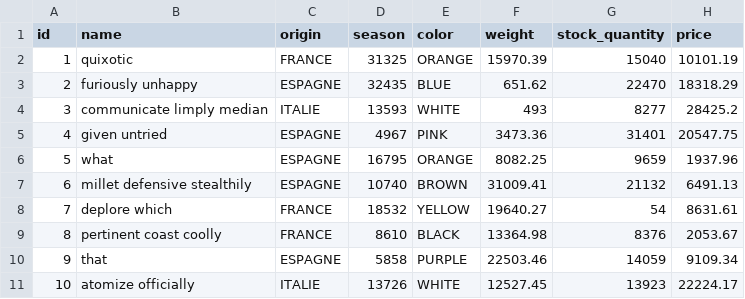
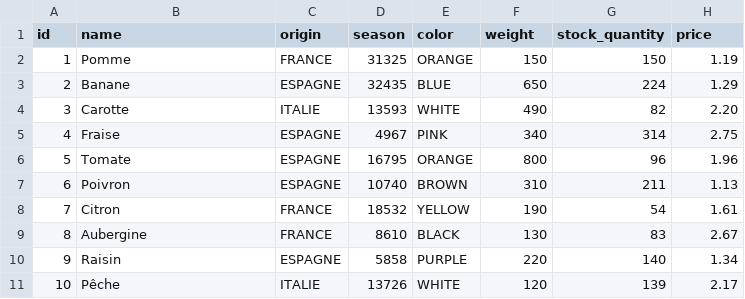
Before and after one commit to SubeLucas/ecom, a CSV file: src/main/resources/config/liquibase/fake-data/aliment.csv, drawn as a sheet.

Commit message:
vrai faux fruits et légumes dans la BD

```diff
--- a/src/main/resources/config/liquibase/fake-data/aliment.csv
+++ b/src/main/resources/config/liquibase/fake-data/aliment.csv
@@ -1,11 +1,11 @@
 id;name;origin;season;color;weight;stock_quantity;price
-1;quixotic;FRANCE;31325;ORANGE;15970.39;15040;10101.19
-2;furiously unhappy;ESPAGNE;32435;BLUE;651.62;22470;18318.29
-3;communicate limply median;ITALIE;13593;WHITE;493;8277;28425.2
-4;given untried;ESPAGNE;4967;PINK;3473.36;31401;20547.75
-5;what;ESPAGNE;16795;ORANGE;8082.25;9659;1937.96
-6;millet defensive stealthily;ESPAGNE;10740;BROWN;31009.41;21132;6491.13
-7;deplore which;FRANCE;18532;YELLOW;19640.27;54;8631.61
-8;pertinent coast coolly;FRANCE;8610;BLACK;13364.98;8376;2053.67
-9;that;ESPAGNE;5858;PURPLE;22503.46;14059;9109.34
-10;atomize officially;ITALIE;13726;WHITE;12527.45;13923;22224.17
+1;Pomme;FRANCE;31325;ORANGE;150;150;1.19
+2;Banane;ESPAGNE;32435;BLUE;650;224;1.29
+3;Carotte;ITALIE;13593;WHITE;490;82;2.20
+4;Fraise;ESPAGNE;4967;PINK;340;314;2.75
+5;Tomate;ESPAGNE;16795;ORANGE;800;96;1.96
+6;Poivron;ESPAGNE;10740;BROWN;310;211;1.13
+7;Citron;FRANCE;18532;YELLOW;190;54;1.61
+8;Aubergine;FRANCE;8610;BLACK;130;83;2.67
+9;Raisin;ESPAGNE;5858;PURPLE;220;140;1.34
+10;Pêche;ITALIE;13726;WHITE;120;139;2.17
```
